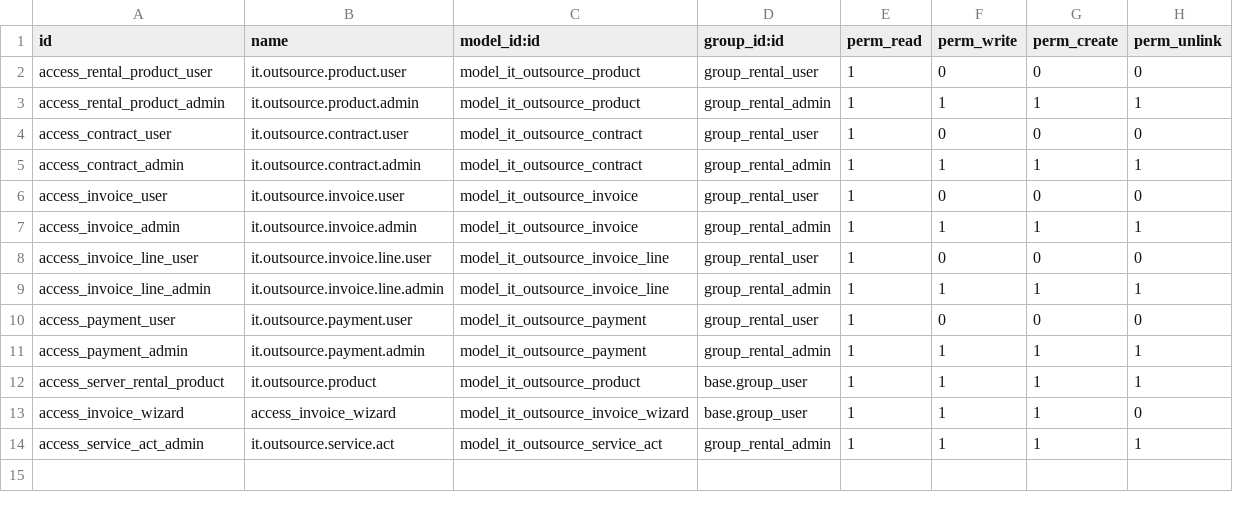
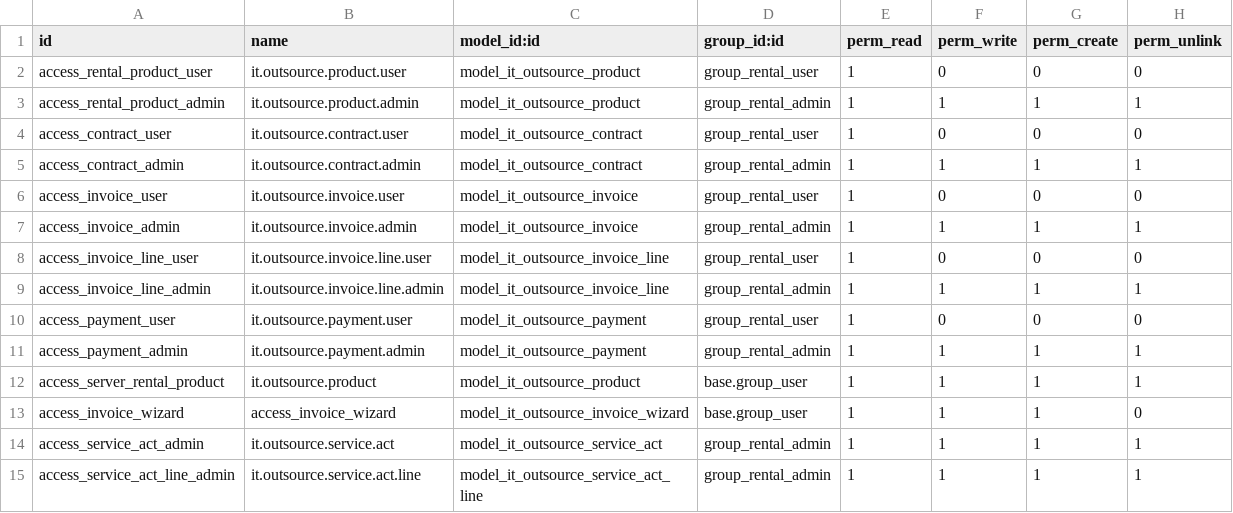
Before and after one commit to SergeyShi/my_projects, a CSV file: it_outsource/security/ir.model.access.csv, drawn as a sheet.

```diff
--- a/it_outsource/security/ir.model.access.csv
+++ b/it_outsource/security/ir.model.access.csv
@@ -14 +14,2 @@ access_invoice_wizard,access_invoice_wizard,model_it_outsource_invoice_wizard,ba
 access_service_act_admin,it.outsource.service.act,model_it_outsource_service_act,group_rental_admin,1,1,1,1
+access_service_act_line_admin,it.outsource.service.act.line,model_it_outsource_service_act_line,group_rental_admin,1,1,1,1
```
Also changed, not shown: 7 other files.
